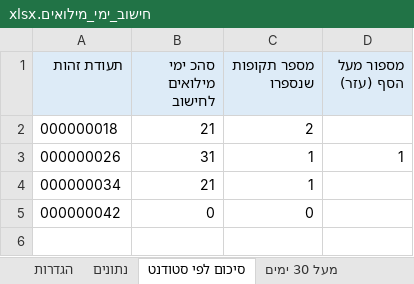
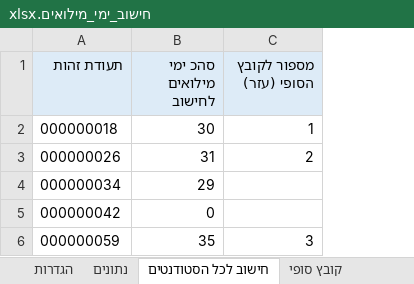
Before and after one commit to shlomitalmaya-byte/SHLOMIT, an Excel workbook: מילואים/חישוב_ימי_מילואים.xlsx, sheet חישוב לכל הסטודנטים, drawn as a sheet; values as stored, in another font and other column widths than the file's, no borders; conditional formats not drawn; removed rows and columns are numbered as before the commit, all else as after; the diff names each change by its address in the sheet, - before the commit and + after, or states it on an @@ line.

```diff
--- a/מילואים/חישוב_ימי_מילואים.xlsx (sheet חישוב לכל הסטודנטים)
+++ b/מילואים/חישוב_ימי_מילואים.xlsx (sheet חישוב לכל הסטודנטים)
-sheet tab: סיכום לפי סטודנט
+sheet tab: חישוב לכל הסטודנטים
-sheet tab: מעל 30 ימים
+sheet tab: קובץ סופי
-column D (מספור מעל הסף (עזר)), row 3: 1
-C1: מספר תקופות שנספרו
+C1: מספור לקובץ הסופי (עזר)
-B2 (סהכ ימי מילואים לחישוב): 21
+B2 (סהכ ימי מילואים לחישוב): 30
-C2 (מספור לקובץ הסופי (עזר)): 2
+C2 (מספור לקובץ הסופי (עזר)): 1
-C3 (מספור לקובץ הסופי (עזר)): 1
+C3 (מספור לקובץ הסופי (עזר)): 2
-B4 (סהכ ימי מילואים לחישוב): 21
+B4 (סהכ ימי מילואים לחישוב): 29
-C4 (מספור לקובץ הסופי (עזר)): 1
+C4 (מספור לקובץ הסופי (עזר)): (empty)
-C5 (מספור לקובץ הסופי (עזר)): 0
+C5 (מספור לקובץ הסופי (עזר)): (empty)
+row 6: 000000059 | 35 | 3
```
Also changed, not shown: sheet נתונים, sheet קובץ סופי, sheet הגדרות, formulas that keep their value.
